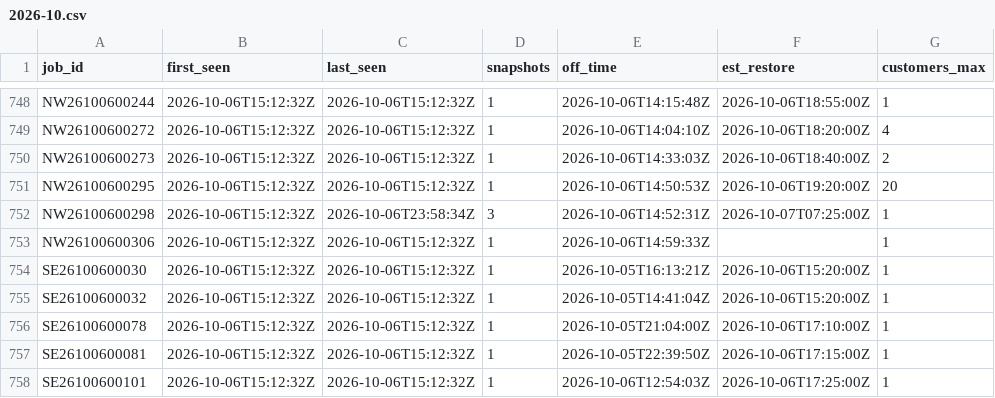
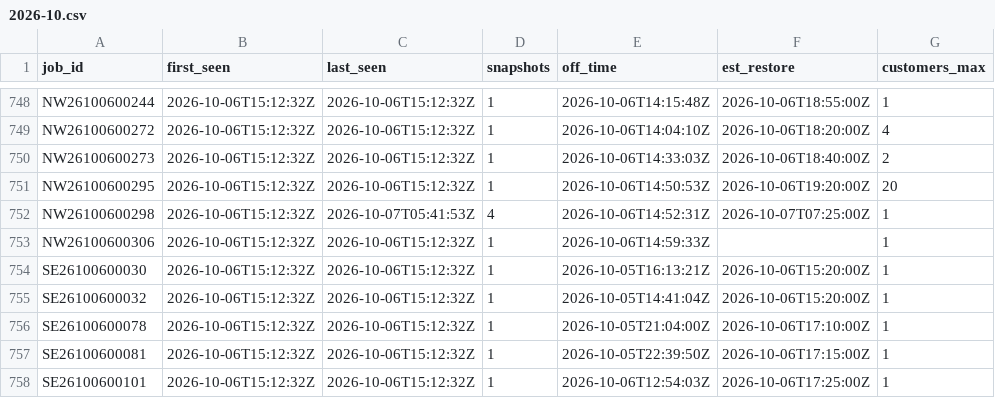
Before and after one commit to wadamcI/dte-outages, a CSV file: dte/history/2026-10.csv, drawn as a sheet; only a part is shown, gaps mark what is left out; the diff covers the shown part only; the diff names each change by its address in the sheet, - before the commit and + after, or states it on an @@ line.

```diff
--- a/dte/history/2026-10.csv
+++ b/dte/history/2026-10.csv
-C752 (last_seen): 2026-10-06T23:58:34Z
+C752 (last_seen): 2026-10-07T05:41:53Z
-D752 (snapshots): 3
+D752 (snapshots): 4
```
Also changed, not shown: 5 added rows and 33 edited cells elsewhere in this file, 1 other file.
